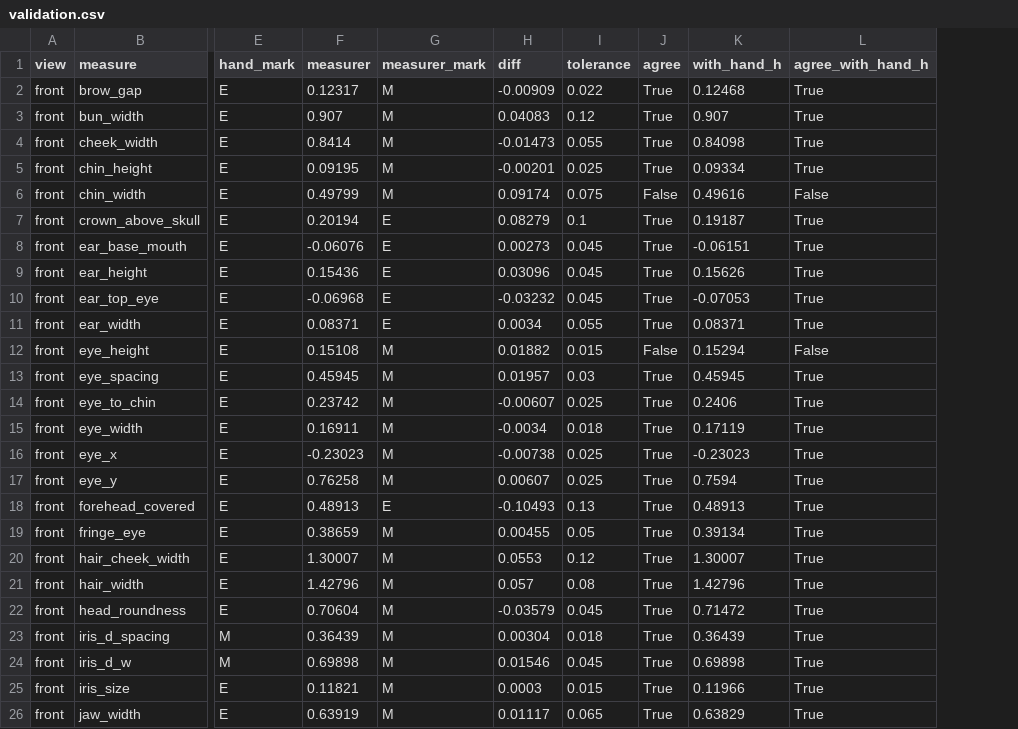
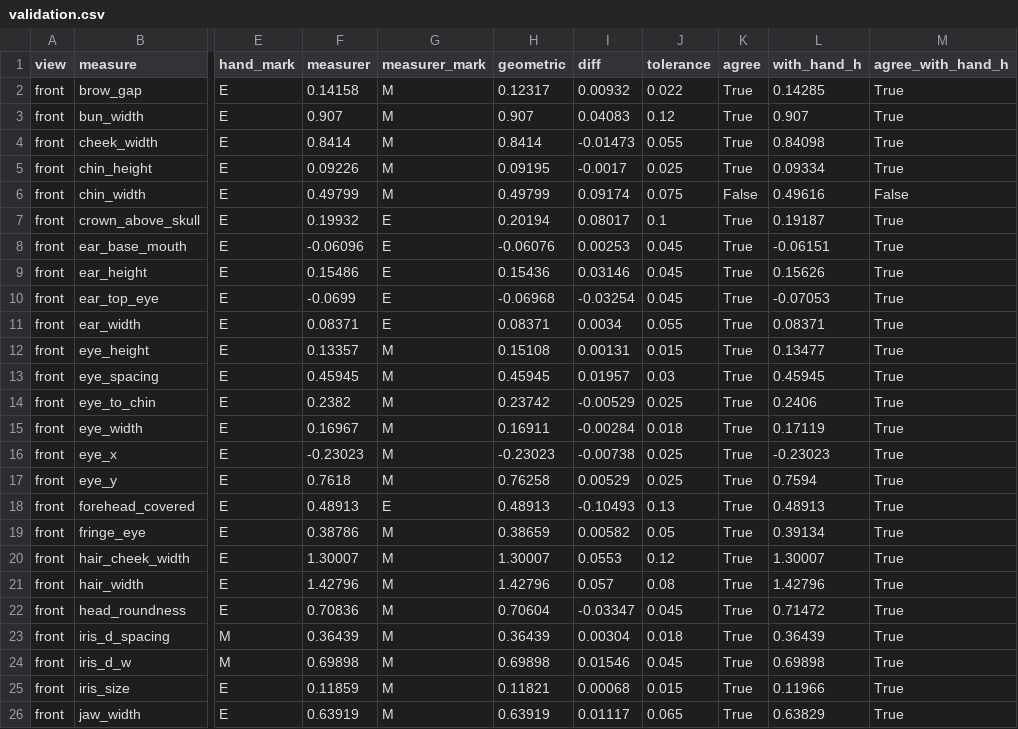
Before and after one commit to P0uyanik/Animation, a CSV file: docs/evaluation/characters/T-214/auburn/validation.csv, drawn as a sheet; only a part is shown, gaps mark what is left out; addresses are those after the commit; the diff covers the shown part only; the diff names each change by its address in the sheet, - before the commit and + after, or states it on an @@ line.

```diff
--- a/docs/evaluation/characters/T-214/auburn/validation.csv
+++ b/docs/evaluation/characters/T-214/auburn/validation.csv
+column H (geometric), rows 2-26: 0.12317 | 0.907 | 0.8414 | 0.09195 | 0.49799 | 0.20194 | -0.06076 | 0.15436 | -0.06968 | 0.08371 | 0.15108 | 0.45945 | 0.23742 | 0.16911 | -0.23023 | 0.76258 | 0.48913 | 0.38659 | 1.30007 | 1.42796 | 0.70604 | 0.36439 | 0.69898 | 0.11821 | 0.63919
-F2 (measurer): 0.12317
+F2 (measurer): 0.14158
-I2 (diff): -0.00909
+I2 (diff): 0.00932
-L2 (with_hand_h): 0.12468
+L2 (with_hand_h): 0.14285
-F5 (measurer): 0.09195
+F5 (measurer): 0.09226
-I5 (diff): -0.00201
+I5 (diff): -0.0017
-F7 (measurer): 0.20194
+F7 (measurer): 0.19932
-I7 (diff): 0.08279
+I7 (diff): 0.08017
-F8 (measurer): -0.06076
+F8 (measurer): -0.06096
-I8 (diff): 0.00273
+I8 (diff): 0.00253
-F9 (measurer): 0.15436
+F9 (measurer): 0.15486
-I9 (diff): 0.03096
+I9 (diff): 0.03146
-F10 (measurer): -0.06968
+F10 (measurer): -0.0699
-I10 (diff): -0.03232
+I10 (diff): -0.03254
-F12 (measurer): 0.15108
+F12 (measurer): 0.13357
-I12 (diff): 0.01882
+I12 (diff): 0.00131
-K12 (agree): False
+K12 (agree): True
-L12 (with_hand_h): 0.15294
+L12 (with_hand_h): 0.13477
-M12 (agree_with_hand_h): False
+M12 (agree_with_hand_h): True
-F14 (measurer): 0.23742
+F14 (measurer): 0.2382
-I14 (diff): -0.00607
+I14 (diff): -0.00529
-F15 (measurer): 0.16911
+F15 (measurer): 0.16967
-I15 (diff): -0.0034
+I15 (diff): -0.00284
-F17 (measurer): 0.76258
+F17 (measurer): 0.7618
-I17 (diff): 0.00607
+I17 (diff): 0.00529
-F19 (measurer): 0.38659
+F19 (measurer): 0.38786
-I19 (diff): 0.00455
+I19 (diff): 0.00582
-F22 (measurer): 0.70604
+F22 (measurer): 0.70836
-I22 (diff): -0.03579
+I22 (diff): -0.03347
-F25 (measurer): 0.11821
+F25 (measurer): 0.11859
-I25 (diff): 0.0003
+I25 (diff): 0.00068
```
Also changed, not shown: 62 edited cells elsewhere in this file, docs/evaluation/characters/T-214/auburn/measures_8yaws.csv, docs/evaluation/characters/T-214/boy/measures_8yaws.csv, 18 other files.
